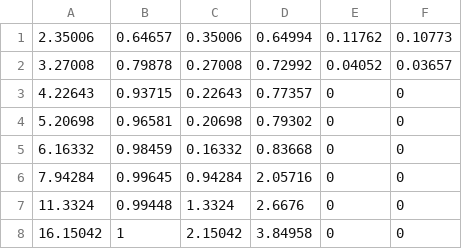
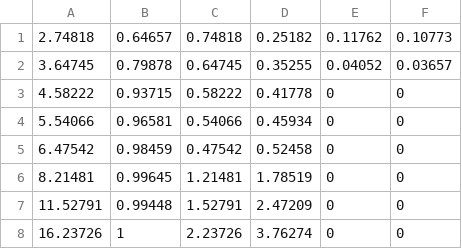
Before and after one commit to FHead/PhysicsHI2018HLT, a CSV file: Plots/25425_PlotCollection/Individual/PbPb5TeV_EG_L1_2_MCBarrel.csv, drawn as a sheet.

```diff
--- a/Plots/25425_PlotCollection/Individual/PbPb5TeV_EG_L1_2_MCBarrel.csv
+++ b/Plots/25425_PlotCollection/Individual/PbPb5TeV_EG_L1_2_MCBarrel.csv
@@ -1,8 +1,8 @@
-2.35006	0.64657	0.35006	0.64994	0.11762	0.10773
-3.27008	0.79878	0.27008	0.72992	0.04052	0.03657
-4.22643	0.93715	0.22643	0.77357	0	0
-5.20698	0.96581	0.20698	0.79302	0	0
-6.16332	0.98459	0.16332	0.83668	0	0
-7.94284	0.99645	0.94284	2.05716	0	0
-11.3324	0.99448	1.3324	2.6676	0	0
-16.15042	1	2.15042	3.84958	0	0
+2.74818	0.64657	0.74818	0.25182	0.11762	0.10773
+3.64745	0.79878	0.64745	0.35255	0.04052	0.03657
+4.58222	0.93715	0.58222	0.41778	0	0
+5.54066	0.96581	0.54066	0.45934	0	0
+6.47542	0.98459	0.47542	0.52458	0	0
+8.21481	0.99645	1.21481	1.78519	0	0
+11.52791	0.99448	1.52791	2.47209	0	0
+16.23726	1	2.23726	3.76274	0	0
```
Also changed, not shown: Plots/25425_PlotCollection/Individual/PbPb5TeV_EG_L1_2_DataBarrel.csv, Plots/25425_PlotCollection/Individual/PbPb5TeV_EG_L1_2_RatioBarrel.csv.
